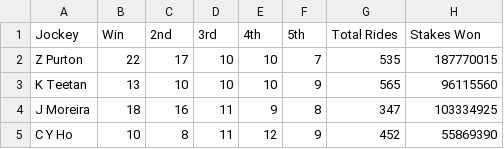
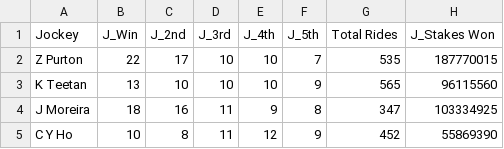
Before and after one commit to peterlau0010/race-predicition, a CSV file: Raw Data/jockey1819.csv, drawn as a sheet; only a part is shown.

```diff
--- a/Raw Data/jockey1819.csv
+++ b/Raw Data/jockey1819.csv
@@ -1,2 +1,2 @@
-Jockey,Win,2nd,3rd,4th,5th,Total Rides,Stakes Won
+Jockey,J_Win,J_2nd,J_3rd,J_4th,J_5th,Total Rides,J_Stakes Won
 Z Purton,22,17,10,10,7,535,187770015
```
Also changed, not shown: Processed Data/match_data_20190515.csv, Processed Data/sireRank.csv, 22 other files.
